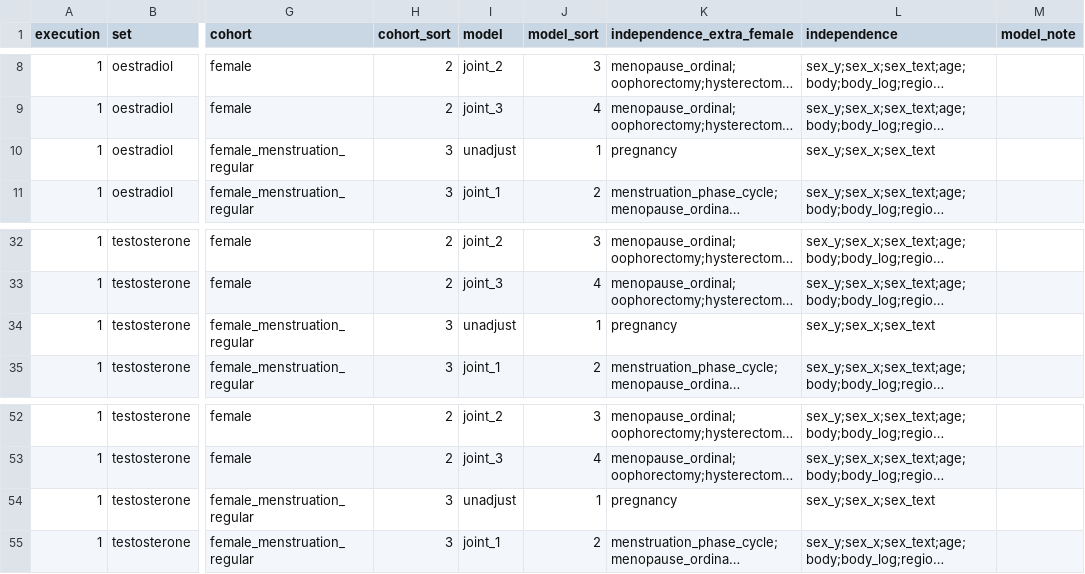
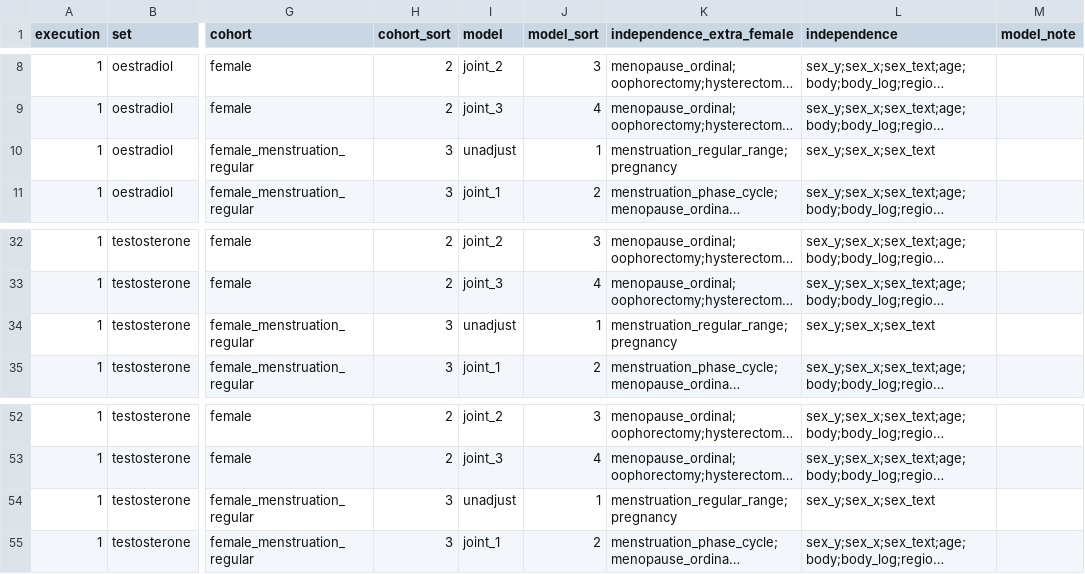
Before and after one commit to tcameronwaller/uk_biobank, a TSV file: parameters/stratification_cohorts_models/table_genotype_stratification_cohorts_models.tsv, drawn as a sheet; only a part is shown, gaps mark what is left out; long unchanged cells end in …; the diff names each change by its address in the sheet, - before the commit and + after, or states it on an @@ line.

Commit message:
stratification models

```diff
--- a/parameters/stratification_cohorts_models/table_genotype_stratification_cohorts_models.tsv
+++ b/parameters/stratification_cohorts_models/table_genotype_stratification_cohorts_models.tsv
-K10 (independence_extra_female): pregnancy
+K10 (independence_extra_female): menstruation_regular_range;pregnancy
-K34 (independence_extra_female): pregnancy
+K34 (independence_extra_female): menstruation_regular_range;pregnancy
-K54 (independence_extra_female): pregnancy
+K54 (independence_extra_female): menstruation_regular_range;pregnancy
```
Also changed, not shown: 1 other file.
